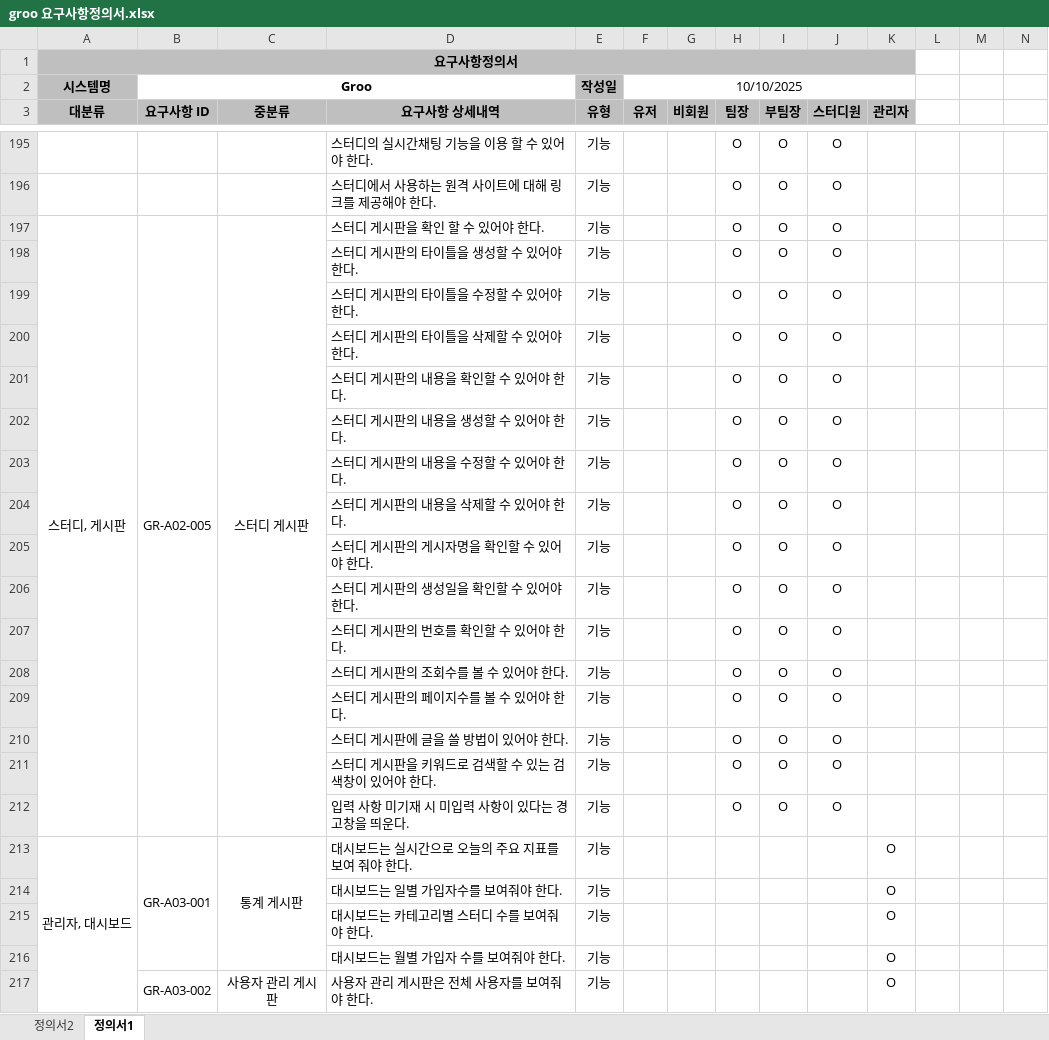
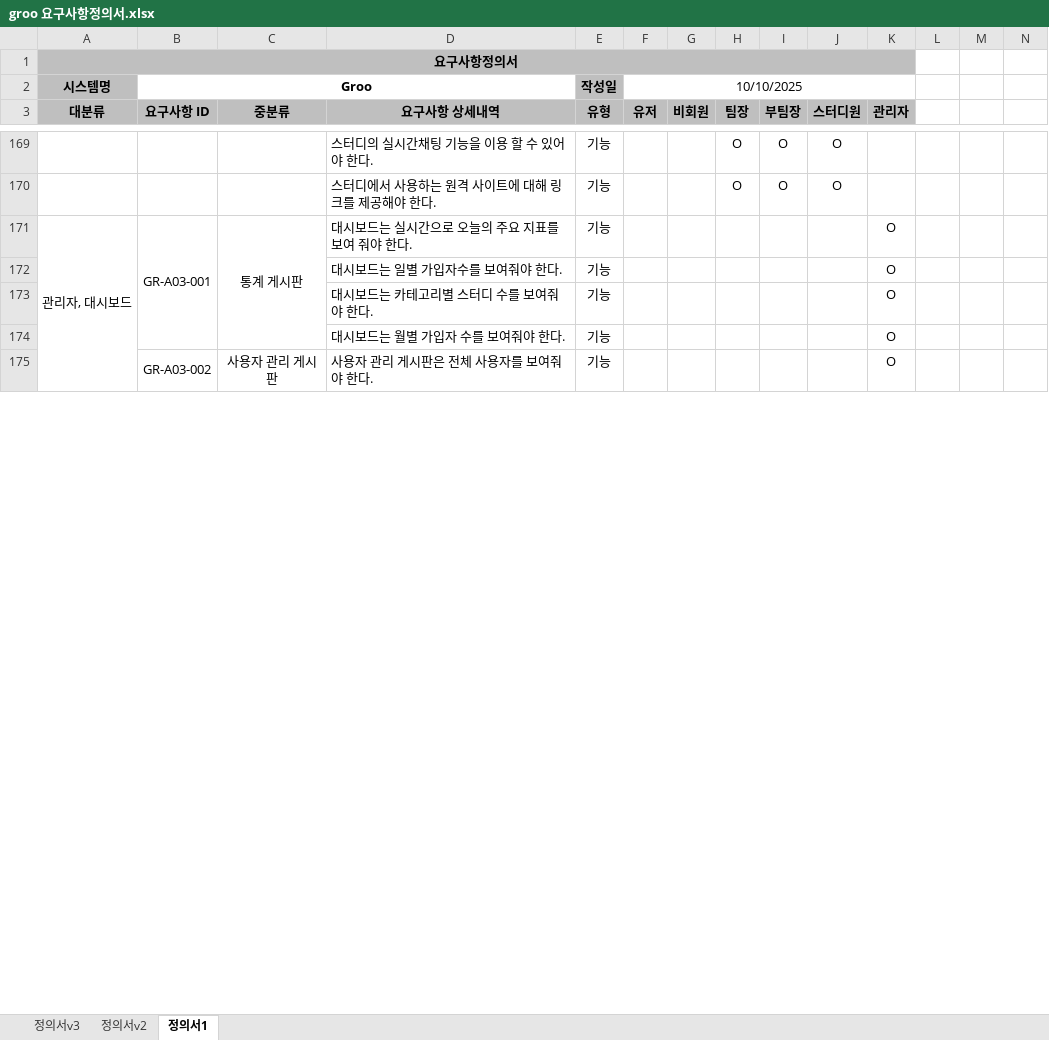
Before and after one commit to cwh0204/servlet_middle_project, an Excel workbook: groo 산출물/groo 요구사항정의서.xlsx, sheet 정의서1, drawn as a sheet; only a part is shown, gaps mark what is left out; values as stored, in another font and other column widths than the file's, no borders; removed rows and columns are numbered as before the commit, all else as after; rows hold the shown columns only; the diff covers the shown part only; the diff names each change by its address in the sheet, - before the commit and + after, or states it on an @@ line.

```diff
--- a/groo 산출물/groo 요구사항정의서.xlsx (sheet 정의서1)
+++ b/groo 산출물/groo 요구사항정의서.xlsx (sheet 정의서1)
-sheet tab: 정의서2
+sheet tab: 정의서v2
+sheet tab: 정의서v3
-row 197: 스터디, 게시판 | GR-A02-005 | 스터디 게시판 | 스터디 게시판을 확인 할 수 있어야 한다. | 기능 |  |  | O | O | O
-row 198:  |  |  | 스터디 게시판의 타이틀을 생성할 수 있어야 한다. | 기능 |  |  | O | O | O
-row 199:  |  |  | 스터디 게시판의 타이틀을 수정할 수 있어야 한다. | 기능 |  |  | O | O | O
-row 200:  |  |  | 스터디 게시판의 타이틀을 삭제할 수 있어야 한다. | 기능 |  |  | O | O | O
-row 201:  |  |  | 스터디 게시판의 내용을 확인할 수 있어야 한다. | 기능 |  |  | O | O | O
-row 202:  |  |  | 스터디 게시판의 내용을 생성할 수 있어야 한다. | 기능 |  |  | O | O | O
-row 203:  |  |  | 스터디 게시판의 내용을 수정할 수 있어야 한다. | 기능 |  |  | O | O | O
-row 204:  |  |  | 스터디 게시판의 내용을 삭제할 수 있어야 한다. | 기능 |  |  | O | O | O
-row 205:  |  |  | 스터디 게시판의 게시자명을 확인할 수 있어야 한다. | 기능 |  |  | O | O | O
-row 206:  |  |  | 스터디 게시판의 생성일을 확인할 수 있어야 한다. | 기능 |  |  | O | O | O
-row 207:  |  |  | 스터디 게시판의 번호를 확인할 수 있어야 한다. | 기능 |  |  | O | O | O
-row 208:  |  |  | 스터디 게시판의 조회수를 볼 수 있어야 한다. | 기능 |  |  | O | O | O
-row 209:  |  |  | 스터디 게시판의 페이지수를 볼 수 있어야 한다. | 기능 |  |  | O | O | O
-row 210:  |  |  | 스터디 게시판에 글을 쓸 방법이 있어야 한다. | 기능 |  |  | O | O | O
-row 211:  |  |  | 스터디 게시판을 키워드로 검색할 수 있는 검색창이 있어야 한다. | 기능 |  |  | O | O | O
-row 212:  |  |  | 입력 사항 미기재 시 미입력 사항이 있다는 경고창을 띄운다. | 기능 |  |  | O | O | O
```
Also changed, not shown: 25 added rows, 67 removed rows, 75 edited cells and merged cells elsewhere in this sheet, sheet 정의서v2.
